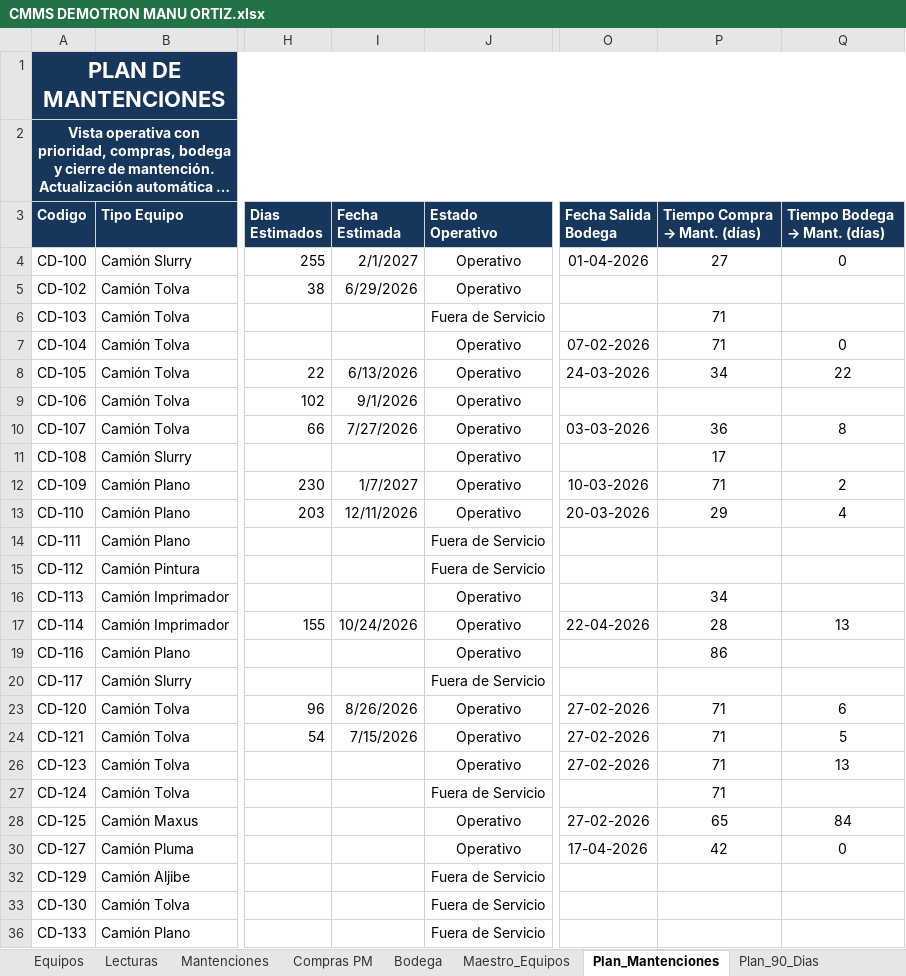
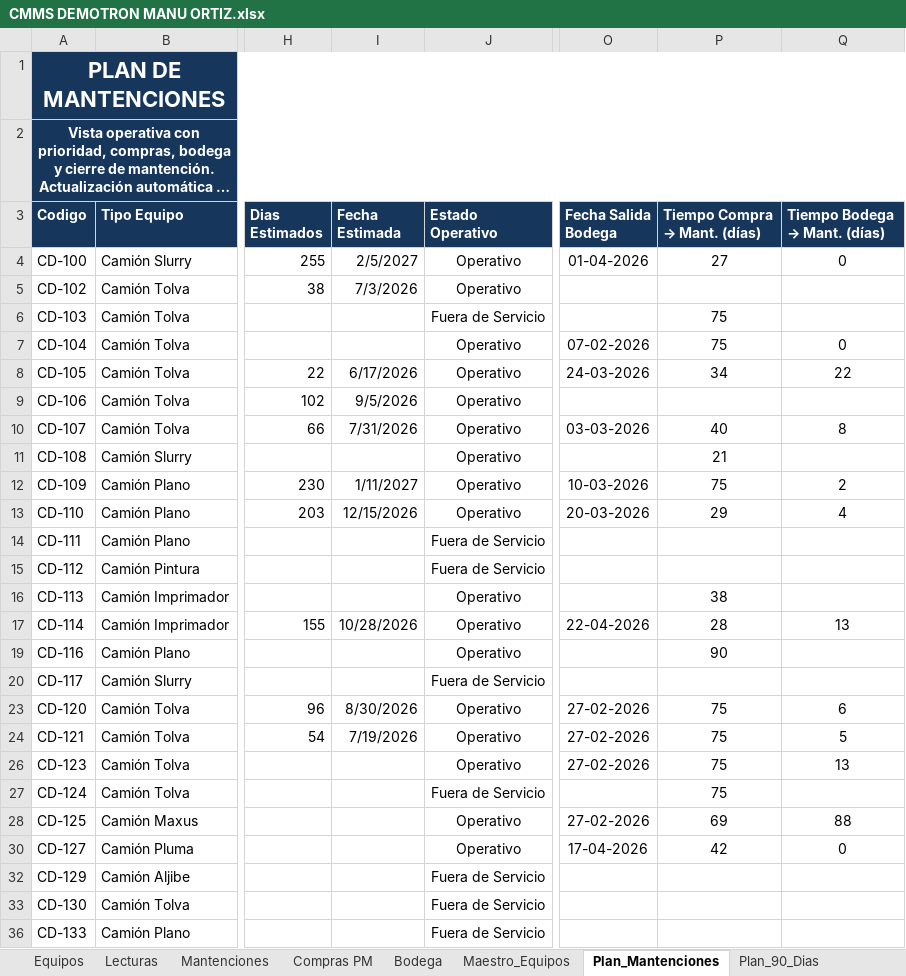
Before and after one commit to manuelortizortiz/cmms-demotron, an Excel workbook: CMMS DEMOTRON MANU ORTIZ.xlsx, sheet Plan_Mantenciones, drawn as a sheet; only a part is shown, gaps mark what is left out; long unchanged cells end in …; values as stored, in another font and other column widths than the file's, no borders; conditional formats and table styles not drawn; the diff covers the shown part only; the diff names each change by its address in the sheet, - before the commit and + after, or states it on an @@ line.

```diff
--- a/CMMS DEMOTRON MANU ORTIZ.xlsx (sheet Plan_Mantenciones)
+++ b/CMMS DEMOTRON MANU ORTIZ.xlsx (sheet Plan_Mantenciones)
-I4 (Fecha Estimada): 2/1/2027
+I4 (Fecha Estimada): 2/5/2027
-I5 (Fecha Estimada): 6/29/2026
+I5 (Fecha Estimada): 7/3/2026
-P6:P7 (Tiempo Compra → Mant. (días)): 71
+P6:P7 (Tiempo Compra → Mant. (días)): 75
-I8 (Fecha Estimada): 6/13/2026
+I8 (Fecha Estimada): 6/17/2026
-I9 (Fecha Estimada): 9/1/2026
+I9 (Fecha Estimada): 9/5/2026
-I10 (Fecha Estimada): 7/27/2026
+I10 (Fecha Estimada): 7/31/2026
-P10 (Tiempo Compra → Mant. (días)): 36
+P10 (Tiempo Compra → Mant. (días)): 40
-P11 (Tiempo Compra → Mant. (días)): 17
+P11 (Tiempo Compra → Mant. (días)): 21
-I12 (Fecha Estimada): 1/7/2027
+I12 (Fecha Estimada): 1/11/2027
-P12 (Tiempo Compra → Mant. (días)): 71
+P12 (Tiempo Compra → Mant. (días)): 75
-I13 (Fecha Estimada): 12/11/2026
+I13 (Fecha Estimada): 12/15/2026
-P16 (Tiempo Compra → Mant. (días)): 34
+P16 (Tiempo Compra → Mant. (días)): 38
-I17 (Fecha Estimada): 10/24/2026
+I17 (Fecha Estimada): 10/28/2026
-P19 (Tiempo Compra → Mant. (días)): 86
+P19 (Tiempo Compra → Mant. (días)): 90
-I23 (Fecha Estimada): 8/26/2026
+I23 (Fecha Estimada): 8/30/2026
-P23:P24 (Tiempo Compra → Mant. (días)): 71
+P23:P24 (Tiempo Compra → Mant. (días)): 75
-I24 (Fecha Estimada): 7/15/2026
+I24 (Fecha Estimada): 7/19/2026
-P26:P27 (Tiempo Compra → Mant. (días)): 71
+P26:P27 (Tiempo Compra → Mant. (días)): 75
-P28 (Tiempo Compra → Mant. (días)): 65
+P28 (Tiempo Compra → Mant. (días)): 69
-Q28 (Tiempo Bodega → Mant. (días)): 84
+Q28 (Tiempo Bodega → Mant. (días)): 88
```
Also changed, not shown: 152 edited cells elsewhere in this sheet, sheet Maestro_Equipos, sheet Plan_90_Dias, sheet Dashboard, sheet Equipos, sheet Planner_Semanal, hidden cells, charts or pictures, 1 other file.
